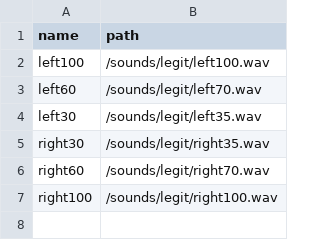
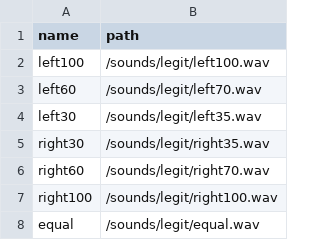
Before and after one commit to polaschwoebel/A-Bayesian-approach-to-multimodal-integration, a CSV file: audio_stimuli_description.csv, drawn as a sheet; the diff names each change by its address in the sheet, - before the commit and + after, or states it on an @@ line.

```diff
--- a/audio_stimuli_description.csv
+++ b/audio_stimuli_description.csv
+row 8: equal | /sounds/legit/equal.wav
```
Also changed, not shown: 12 other files.
